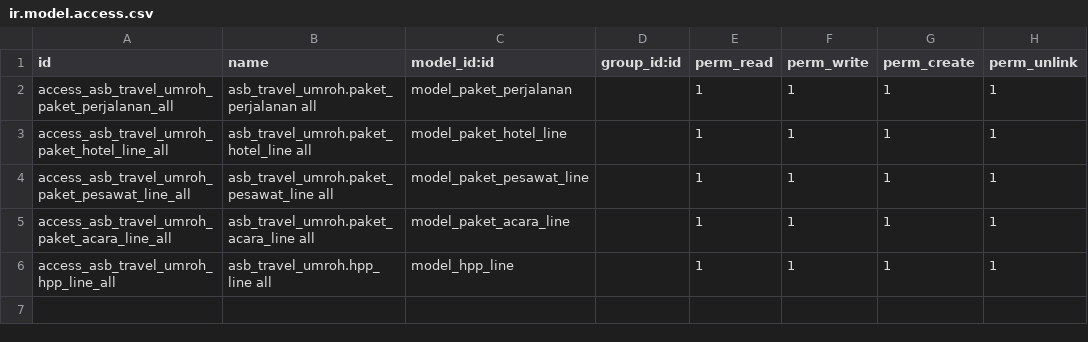
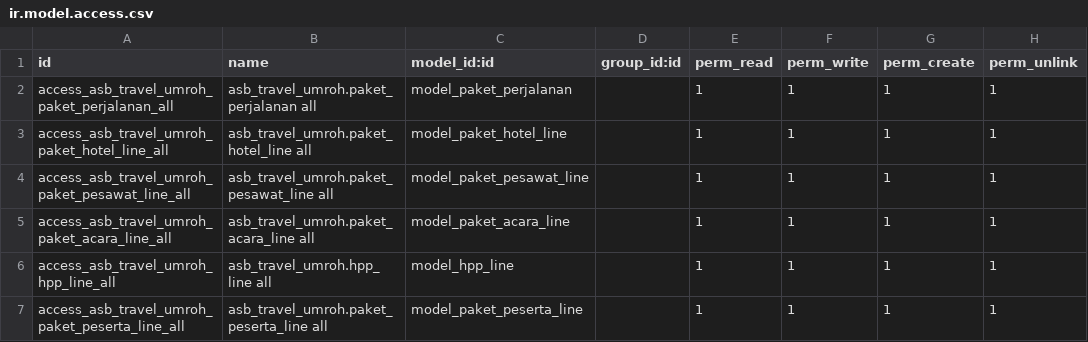
Before and after one commit to muhamadalfarisy98/asb_travel_umroh_odoo14, a CSV file: asb_travel_umroh/security/ir.model.access.csv, drawn as a sheet; the diff names each change by its address in the sheet, - before the commit and + after, or states it on an @@ line.

Commit message:
[WIP] add manifest line

```diff
--- a/asb_travel_umroh/security/ir.model.access.csv
+++ b/asb_travel_umroh/security/ir.model.access.csv
+row 7: access_asb_travel_umroh_paket_peserta_line_all | asb_travel_umroh.paket_peserta_line all | model_paket_peserta_line |  | 1 | 1 | 1 | 1
```
Also changed, not shown: 2 other files.
